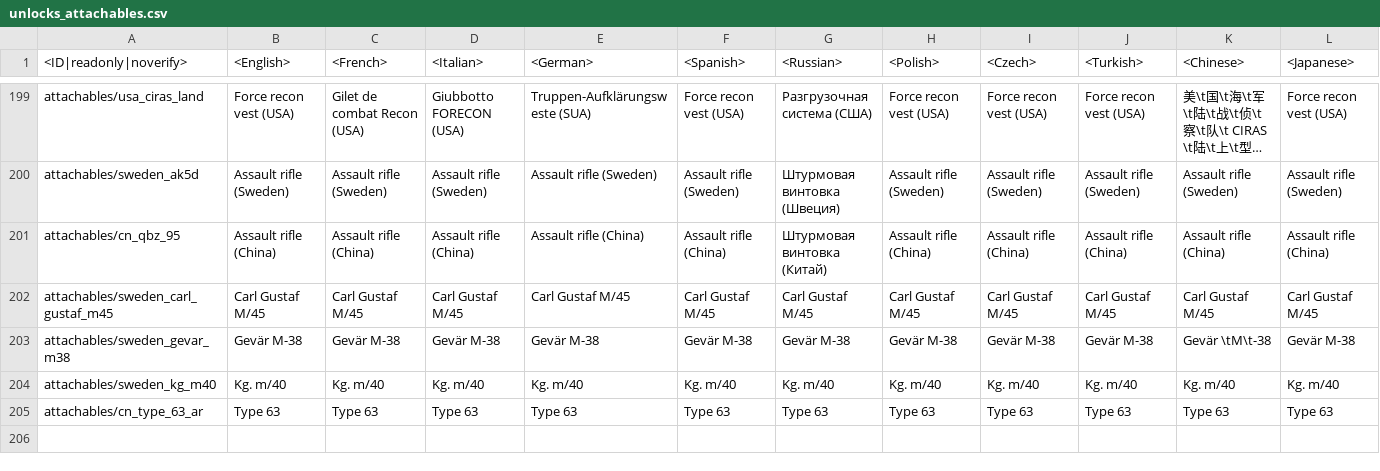
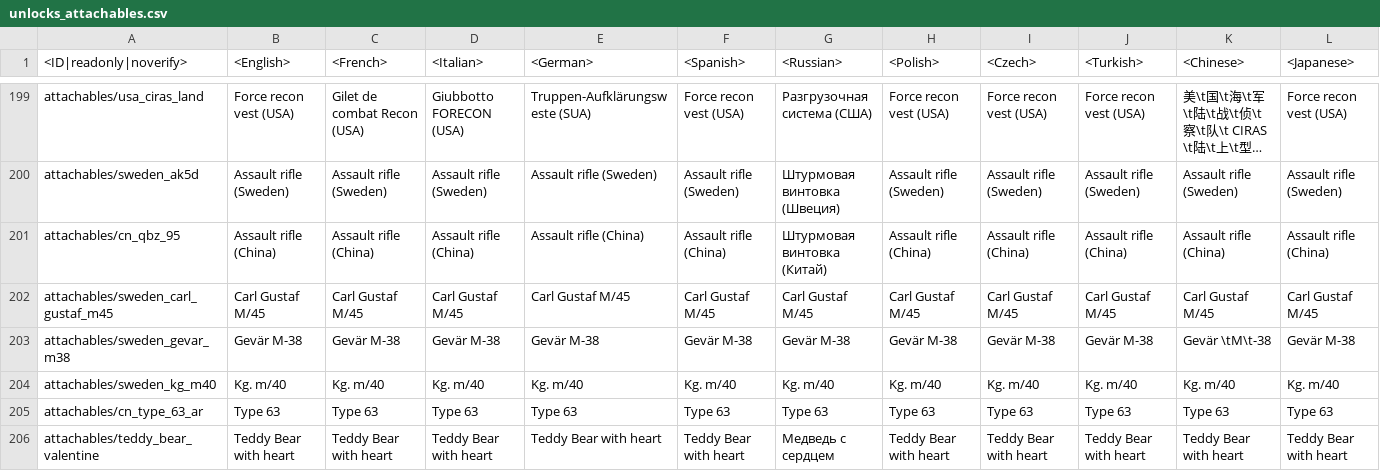
Before and after one commit to VitaliiAndreev/WarThunder_JsonFileChanges, a CSV file: Files/lang.vromfs.bin_u/lang/unlocks_attachables.csv, drawn as a sheet; only a part is shown, gaps mark what is left out; long unchanged cells end in …; rows hold the shown columns only; the diff names each change by its address in the sheet, - before the commit and + after, or states it on an @@ line.

```diff
--- a/Files/lang.vromfs.bin_u/lang/unlocks_attachables.csv
+++ b/Files/lang.vromfs.bin_u/lang/unlocks_attachables.csv
+row 206: attachables/teddy_bear_valentine | Teddy Bear with heart | Teddy Bear with heart | Teddy Bear with heart | Teddy Bear with heart | Teddy Bear with heart | Медведь с сердцем | Teddy Bear with heart | Teddy Bear with heart | Teddy Bear with heart | Teddy Bear with heart | Teddy Bear with heart
```
Also changed, not shown: 29 other files.
